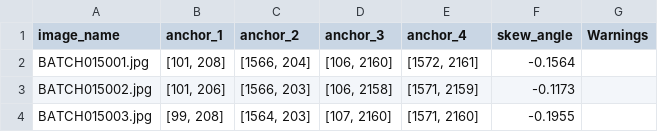
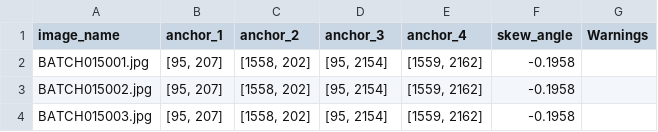
Before and after one commit to AbhigyanSen/OMR, a CSV file: Restructure/Images/HSOMR/31072025/Output/BATCH018/anchor_BATCH018/anchor_centers.csv, drawn as a sheet.

```diff
--- a/Restructure/Images/HSOMR/31072025/Output/BATCH018/anchor_BATCH018/anchor_centers.csv
+++ b/Restructure/Images/HSOMR/31072025/Output/BATCH018/anchor_BATCH018/anchor_centers.csv
@@ -1,4 +1,4 @@
 image_name,anchor_1,anchor_2,anchor_3,anchor_4,skew_angle,Warnings
-BATCH015001.jpg,"[101, 208]","[1566, 204]","[106, 2160]","[1572, 2161]",-0.1564,
-BATCH015002.jpg,"[101, 206]","[1566, 203]","[106, 2158]","[1571, 2159]",-0.1173,
-BATCH015003.jpg,"[99, 208]","[1564, 203]","[107, 2160]","[1571, 2160]",-0.1955,
+BATCH015001.jpg,"[95, 207]","[1558, 202]","[95, 2154]","[1559, 2162]",-0.1958,
+BATCH015002.jpg,"[95, 207]","[1558, 202]","[95, 2154]","[1559, 2162]",-0.1958,
+BATCH015003.jpg,"[95, 207]","[1558, 202]","[95, 2154]","[1559, 2162]",-0.1958,
```
Also changed, not shown: Restructure/Images/HSOMR/31072025/Output/BATCH018/options_BATCH018/ed_results.csv, Restructure/Images/HSOMR/31072025/Output/BATCH018/options_BATCH018/ed_results_human.csv, 48 other files.
